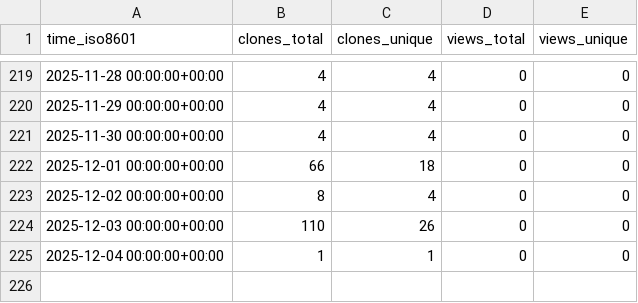
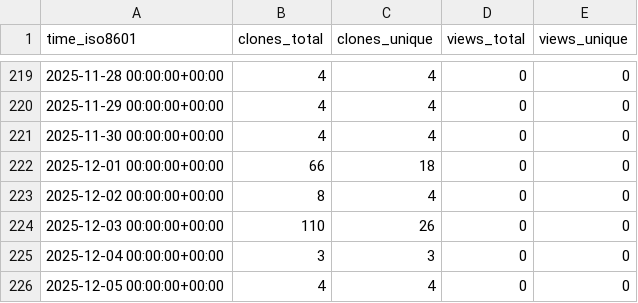
Before and after one commit to vikrg23/OpenROAD, a CSV file: vikrg23/OpenROAD/ghrs-data/views_clones_aggregate.csv, drawn as a sheet; only a part is shown, gaps mark what is left out.

```diff
--- a/vikrg23/OpenROAD/ghrs-data/views_clones_aggregate.csv
+++ b/vikrg23/OpenROAD/ghrs-data/views_clones_aggregate.csv
@@ -224,2 +224,3 @@ time_iso8601,clones_total,clones_unique,views_total,views_unique
 2025-12-03 00:00:00+00:00,110,26,0,0
-2025-12-04 00:00:00+00:00,1,1,0,0
+2025-12-04 00:00:00+00:00,3,3,0,0
+2025-12-05 00:00:00+00:00,4,4,0,0
```
Also changed, not shown: 1 other file.
